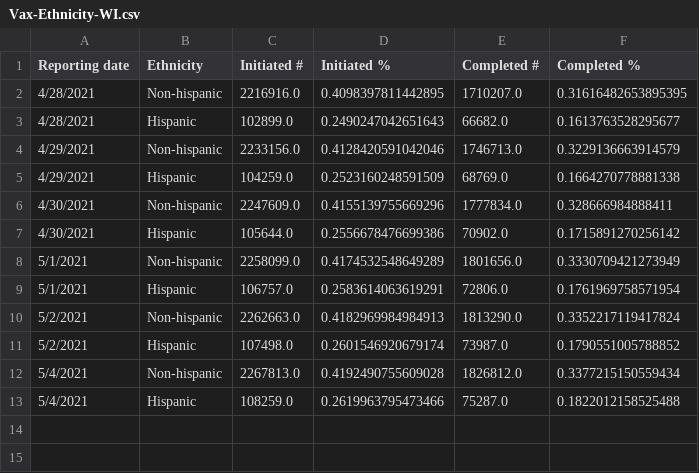
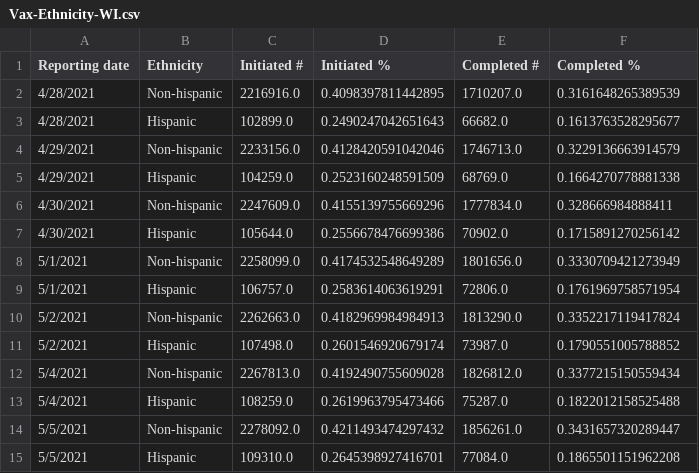
Before and after one commit to mattbayer/covid-wisconsin, a CSV file: data/vaccinations/Vax-Ethnicity-WI.csv, drawn as a sheet.

```diff
--- a/data/vaccinations/Vax-Ethnicity-WI.csv
+++ b/data/vaccinations/Vax-Ethnicity-WI.csv
@@ -1,3 +1,3 @@
 Reporting date,Ethnicity,Initiated #,Initiated %,Completed #,Completed %
-4/28/2021,Non-hispanic,2216916.0,0.4098397811442895,1710207.0,0.31616482653895395
+4/28/2021,Non-hispanic,2216916.0,0.4098397811442895,1710207.0,0.3161648265389539
 4/28/2021,Hispanic,102899.0,0.2490247042651643,66682.0,0.1613763528295677
@@ -13 +13,3 @@ Reporting date,Ethnicity,Initiated #,Initiated %,Completed #,Completed %
 5/4/2021,Hispanic,108259.0,0.2619963795473466,75287.0,0.1822012158525488
+5/5/2021,Non-hispanic,2278092.0,0.4211493474297432,1856261.0,0.3431657320289447
+5/5/2021,Hispanic,109310.0,0.2645398927416701,77084.0,0.1865501151962208
```
Also changed, not shown: data/Covid-Data-WI-State.csv, data/vaccinations/Vax-Age-WI.csv, 10 other files.
